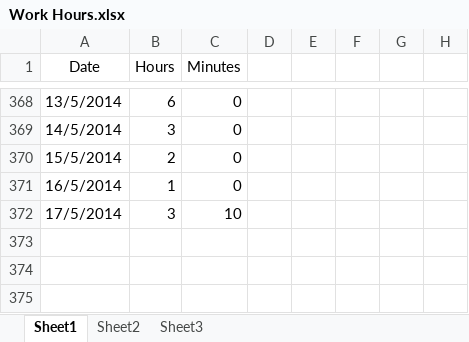
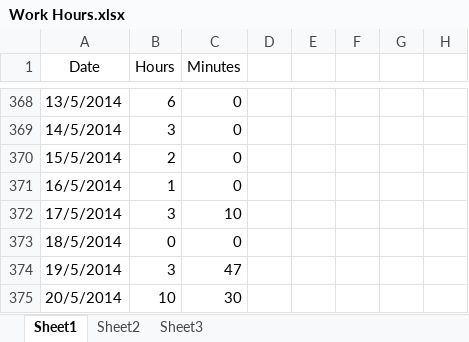
Before and after one commit to Synex-83/GSOM, an Excel workbook: Time Keeping/Work Hours.xlsx, sheet Sheet1, drawn as a sheet; only a part is shown, gaps mark what is left out; values as stored, in another font and other column widths than the file's, no borders; the diff names each change by its address in the sheet, - before the commit and + after, or states it on an @@ line.

```diff
--- a/Time Keeping/Work Hours.xlsx (sheet Sheet1)
+++ b/Time Keeping/Work Hours.xlsx (sheet Sheet1)
+row 373: 18/5/2014 | 0 | 0
+row 374: 19/5/2014 | 3 | 47
+row 375: 20/5/2014 | 10 | 30
```
Also changed, not shown: 8 other files.
